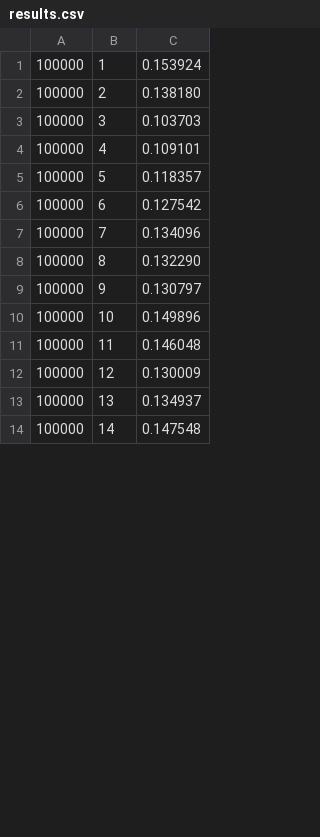
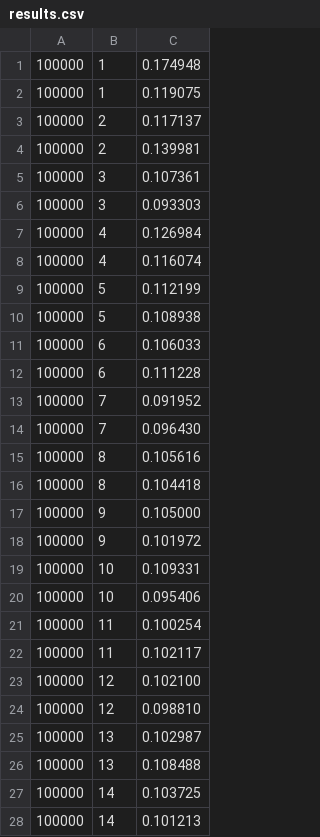
Before and after one commit to MasonRiley/SysNet_P2, a CSV file: results.csv, drawn as a sheet; only a part is shown; the diff covers the shown part only.

```diff
--- a/results.csv
+++ b/results.csv
@@ -1,14 +1,28 @@
-100000,1,0.153924
-100000,2,0.138180
-100000,3,0.103703
-100000,4,0.109101
-100000,5,0.118357
-100000,6,0.127542
-100000,7,0.134096
-100000,8,0.132290
-100000,9,0.130797
-100000,10,0.149896
-100000,11,0.146048
-100000,12,0.130009
-100000,13,0.134937
-100000,14,0.147548
+100000,1,0.174948
+100000,1,0.119075
+100000,2,0.117137
+100000,2,0.139981
+100000,3,0.107361
+100000,3,0.093303
+100000,4,0.126984
+100000,4,0.116074
+100000,5,0.112199
+100000,5,0.108938
+100000,6,0.106033
+100000,6,0.111228
+100000,7,0.091952
+100000,7,0.096430
+100000,8,0.105616
+100000,8,0.104418
+100000,9,0.105000
+100000,9,0.101972
+100000,10,0.109331
+100000,10,0.095406
+100000,11,0.100254
+100000,11,0.102117
+100000,12,0.102100
+100000,12,0.098810
+100000,13,0.102987
+100000,13,0.108488
+100000,14,0.103725
+100000,14,0.101213
```
Also changed, not shown: 15 added rows and 15 edited cells elsewhere in this file, histogram.csv, 1 other file.
